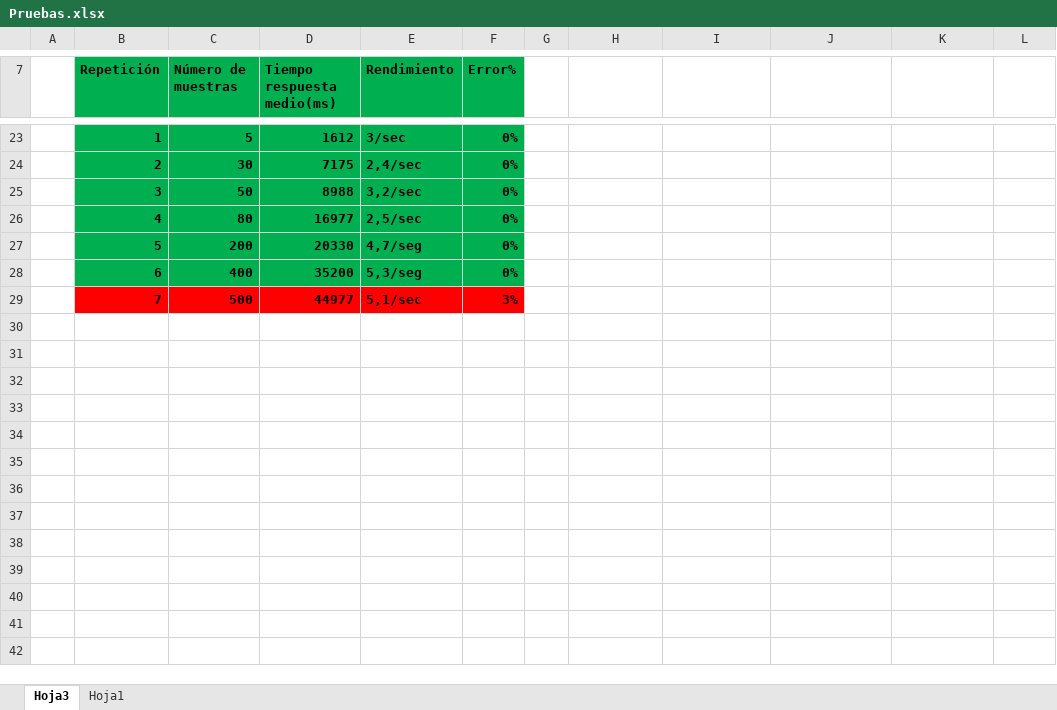
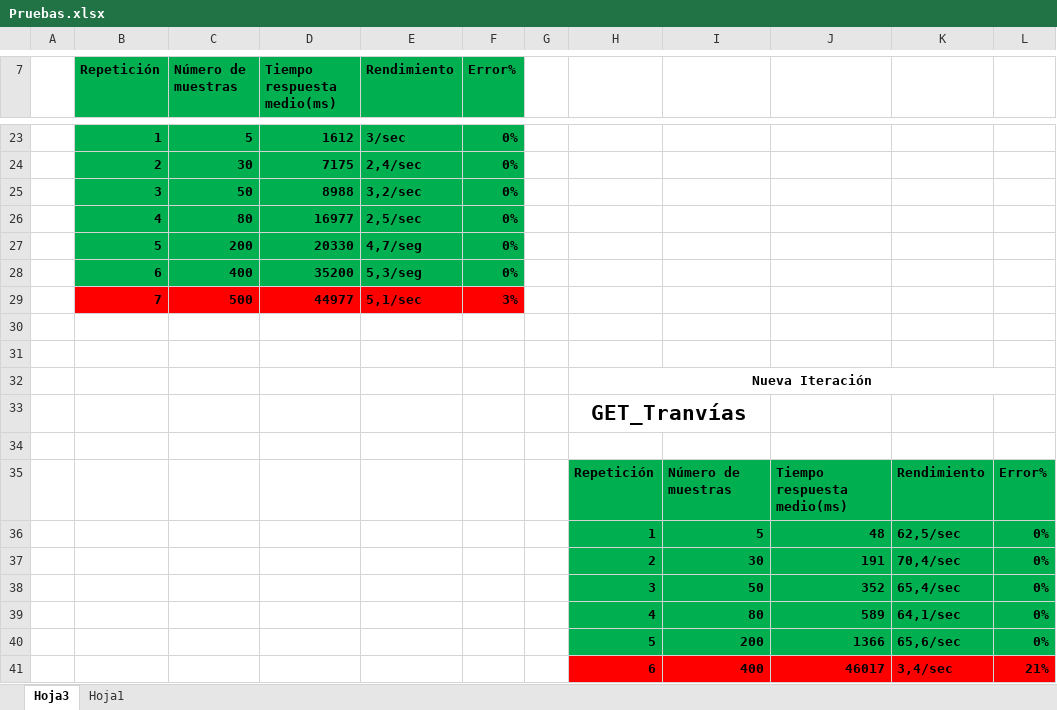
Before and after one commit to ISIS2503-2015-02/Grupo-06, an Excel workbook: tbc/Pruebas Escalabilidad/Pruebas.xlsx, sheet Hoja3, drawn as a sheet; only a part is shown, gaps mark what is left out; values as stored, in another font and other column widths than the file's, no borders; charts and pictures not drawn; the diff names each change by its address in the sheet, - before the commit and + after, or states it on an @@ line.

Commit message:
archivo de pruebas actualizado

```diff
--- a/tbc/Pruebas Escalabilidad/Pruebas.xlsx (sheet Hoja3)
+++ b/tbc/Pruebas Escalabilidad/Pruebas.xlsx (sheet Hoja3)
+row 30: (empty)
+row 31: (empty)
+row 32:  |  |  |  |  |  |  | Nueva Iteración
+row 33:  |  |  |  |  |  |  | GET_Tranvías
+row 34: (empty)
+row 35:  |  |  |  |  |  |  | Repetición | Número de muestras | Tiempo respuesta medio(ms) | Rendimiento | Error%
+row 36:  |  |  |  |  |  |  | 1 | 5 | 48 | 62,5/sec | 0%
+row 37:  |  |  |  |  |  |  | 2 | 30 | 191 | 70,4/sec | 0%
+row 38:  |  |  |  |  |  |  | 3 | 50 | 352 | 65,4/sec | 0%
+row 39:  |  |  |  |  |  |  | 4 | 80 | 589 | 64,1/sec | 0%
+row 40:  |  |  |  |  |  |  | 5 | 200 | 1366 | 65,6/sec | 0%
+row 41:  |  |  |  |  |  |  | 6 | 400 | 46017 | 3,4/sec | 21%
```
Also changed, not shown: sheet Hoja1, charts or pictures.
